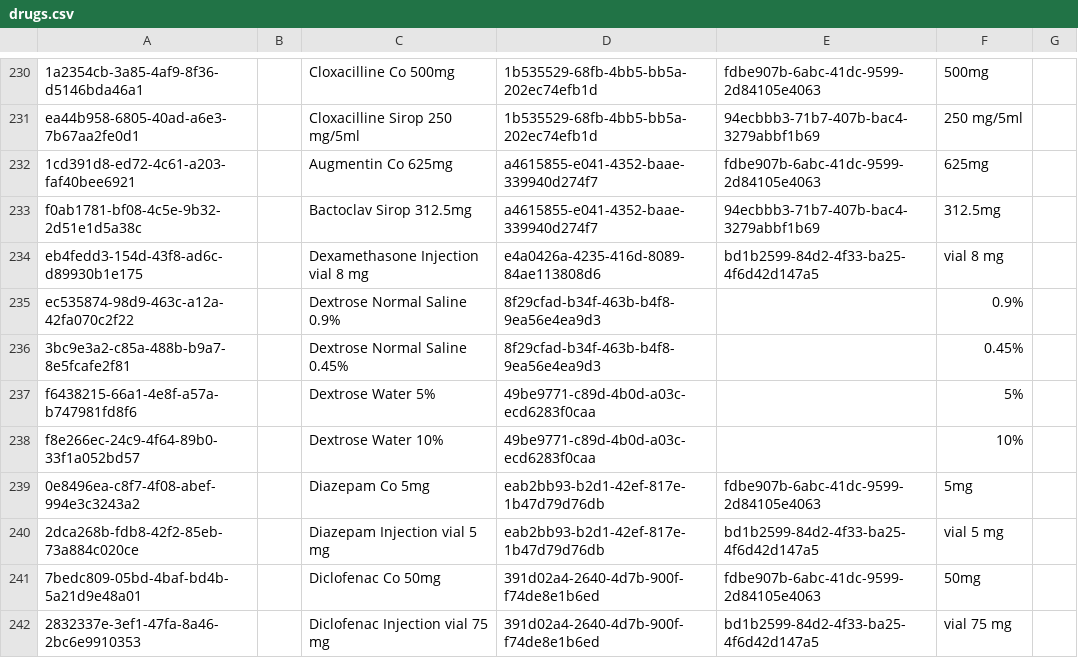
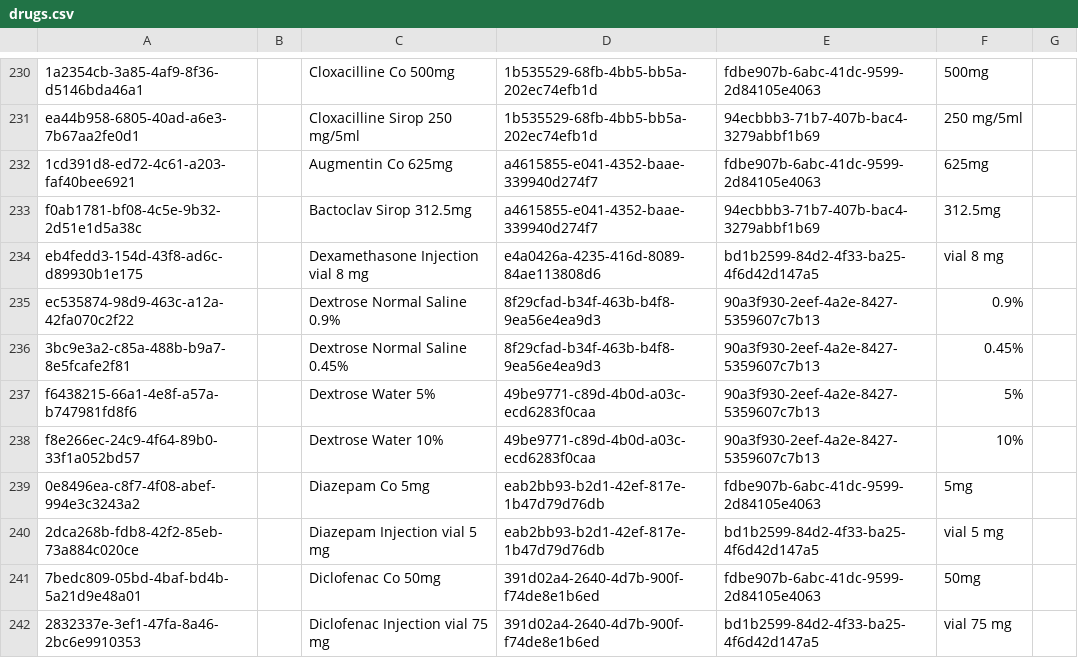
Before and after one commit to mekomsolutions/openmrs-config-haiti, a CSV file: configuration/drugs/drugs.csv, drawn as a sheet; only a part is shown, gaps mark what is left out; the diff covers the shown part only.

Commit message:
Added drugs and products

```diff
--- a/configuration/drugs/drugs.csv
+++ b/configuration/drugs/drugs.csv
@@ -234,6 +234,6 @@ f0ab1781-bf08-4c5e-9b32-2d51e1d5a38c,,Bactoclav Sirop 312.5mg,a4615855-e041-4352
 eb4fedd3-154d-43f8-ad6c-d89930b1e175,,Dexamethasone Injection vial 8 mg,e4a0426a-4235-416d-8089-84ae113808d6,bd1b2599-84d2-4f33-ba25-4f6d42d147a5,vial 8 mg,
-ec535874-98d9-463c-a12a-42fa070c2f22,,Dextrose Normal Saline 0.9%,8f29cfad-b34f-463b-b4f8-9ea56e4ea9d3,,0.9%,
-3bc9e3a2-c85a-488b-b9a7-8e5fcafe2f81,,Dextrose Normal Saline 0.45%,8f29cfad-b34f-463b-b4f8-9ea56e4ea9d3,,0.45%,
-f6438215-66a1-4e8f-a57a-b747981fd8f6,,Dextrose Water 5%,49be9771-c89d-4b0d-a03c-ecd6283f0caa,,5%,
-f8e266ec-24c9-4f64-89b0-33f1a052bd57,,Dextrose Water 10%,49be9771-c89d-4b0d-a03c-ecd6283f0caa,,10%,
+ec535874-98d9-463c-a12a-42fa070c2f22,,Dextrose Normal Saline 0.9%,8f29cfad-b34f-463b-b4f8-9ea56e4ea9d3,90a3f930-2eef-4a2e-8427-5359607c7b13,0.9%,
+3bc9e3a2-c85a-488b-b9a7-8e5fcafe2f81,,Dextrose Normal Saline 0.45%,8f29cfad-b34f-463b-b4f8-9ea56e4ea9d3,90a3f930-2eef-4a2e-8427-5359607c7b13,0.45%,
+f6438215-66a1-4e8f-a57a-b747981fd8f6,,Dextrose Water 5%,49be9771-c89d-4b0d-a03c-ecd6283f0caa,90a3f930-2eef-4a2e-8427-5359607c7b13,5%,
+f8e266ec-24c9-4f64-89b0-33f1a052bd57,,Dextrose Water 10%,49be9771-c89d-4b0d-a03c-ecd6283f0caa,90a3f930-2eef-4a2e-8427-5359607c7b13,10%,
 0e8496ea-c8f7-4f08-abef-994e3c3243a2,,Diazepam Co 5mg ,eab2bb93-b2d1-42ef-817e-1b47d79d76db,fdbe907b-6abc-41dc-9599-2d84105e4063,5mg ,
```
Also changed, not shown: 5 added rows and 26 edited cells elsewhere in this file, configuration/concepts/drugs_concepts.csv, configuration/concepts/products.csv, 2 other files.
